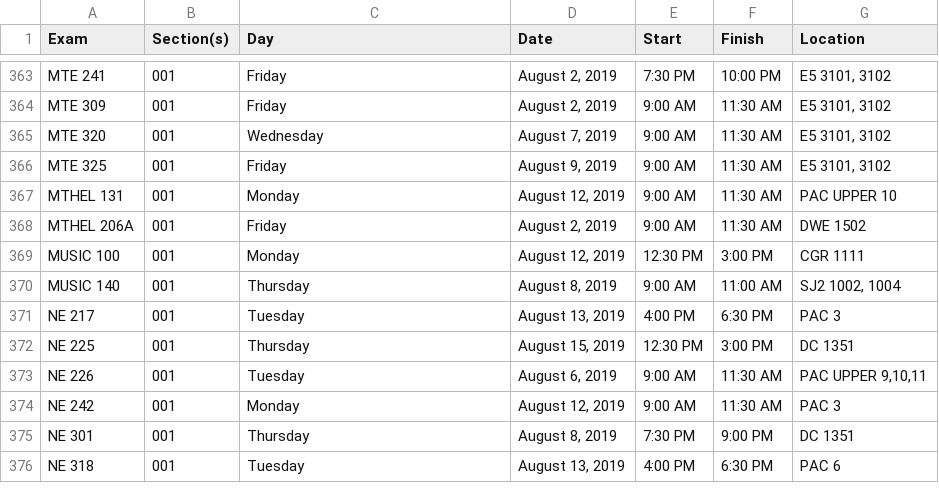
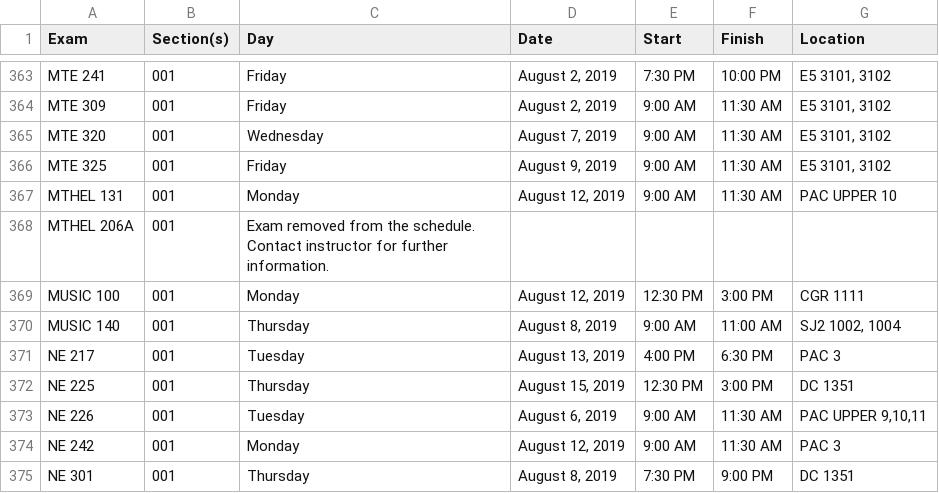
Before and after one commit to uWaterloo/Datasets, a CSV file: ExamSchedule/1195ExamSchedule.csv, drawn as a sheet; only a part is shown, gaps mark what is left out; the shorter side is filled out with more unchanged rows.

Commit message:
Updated 1195 exam schedule (auto commit)

```diff
--- a/ExamSchedule/1195ExamSchedule.csv
+++ b/ExamSchedule/1195ExamSchedule.csv
@@ -368,3 +368,3 @@ MTE 325,001,Friday,"August 9, 2019",9:00 AM,11:30 AM,"E5 3101, 3102"
 MTHEL 131,001,Monday,"August 12, 2019",9:00 AM,11:30 AM,PAC UPPER 10
-MTHEL 206A,001,Friday,"August 2, 2019",9:00 AM,11:30 AM,DWE 1502
+MTHEL 206A,001,Exam removed from the schedule. Contact instructor for further information.,,,,
 MUSIC 100,001,Monday,"August 12, 2019",12:30 PM,3:00 PM,CGR 1111
```
